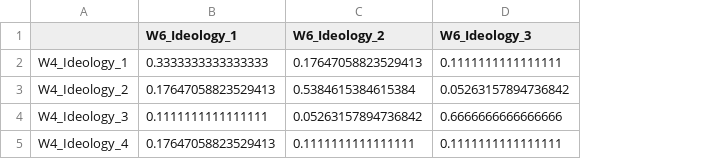
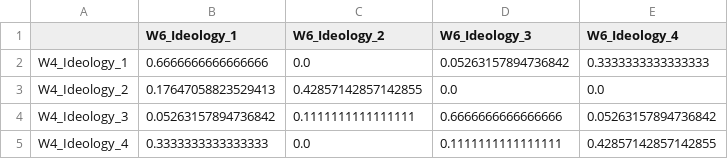
Before and after one commit to aranxaMarAm/new_misinformation_metrics, a CSV file: notebooks/coherence_wave4_wave6.csv, drawn as a sheet; the diff names each change by its address in the sheet, - before the commit and + after, or states it on an @@ line.

```diff
--- a/notebooks/coherence_wave4_wave6.csv
+++ b/notebooks/coherence_wave4_wave6.csv
+column E (W6_Ideology_4), rows 2-5: 0.3333333333333333 | 0.0 | 0.05263157894736842 | 0.42857142857142855
-B2 (W6_Ideology_1): 0.3333333333333333
+B2 (W6_Ideology_1): 0.6666666666666666
-C2 (W6_Ideology_2): 0.17647058823529413
+C2 (W6_Ideology_2): 0.0
-D2 (W6_Ideology_3): 0.1111111111111111
+D2 (W6_Ideology_3): 0.05263157894736842
-C3 (W6_Ideology_2): 0.5384615384615384
+C3 (W6_Ideology_2): 0.42857142857142855
-D3 (W6_Ideology_3): 0.05263157894736842
+D3 (W6_Ideology_3): 0.0
-B4 (W6_Ideology_1): 0.1111111111111111
+B4 (W6_Ideology_1): 0.05263157894736842
-C4 (W6_Ideology_2): 0.05263157894736842
+C4 (W6_Ideology_2): 0.1111111111111111
-B5 (W6_Ideology_1): 0.17647058823529413
+B5 (W6_Ideology_1): 0.3333333333333333
-C5 (W6_Ideology_2): 0.1111111111111111
+C5 (W6_Ideology_2): 0.0
```
Also changed, not shown: notebooks/coherence_wave4_wave5.csv, notebooks/coherence_wave4_wave7.csv, 3 other files.
